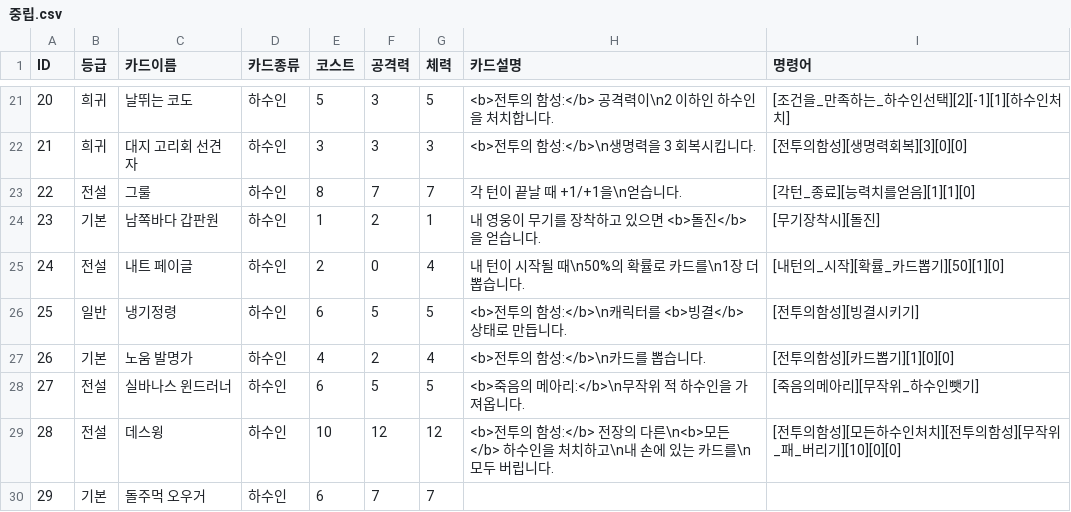
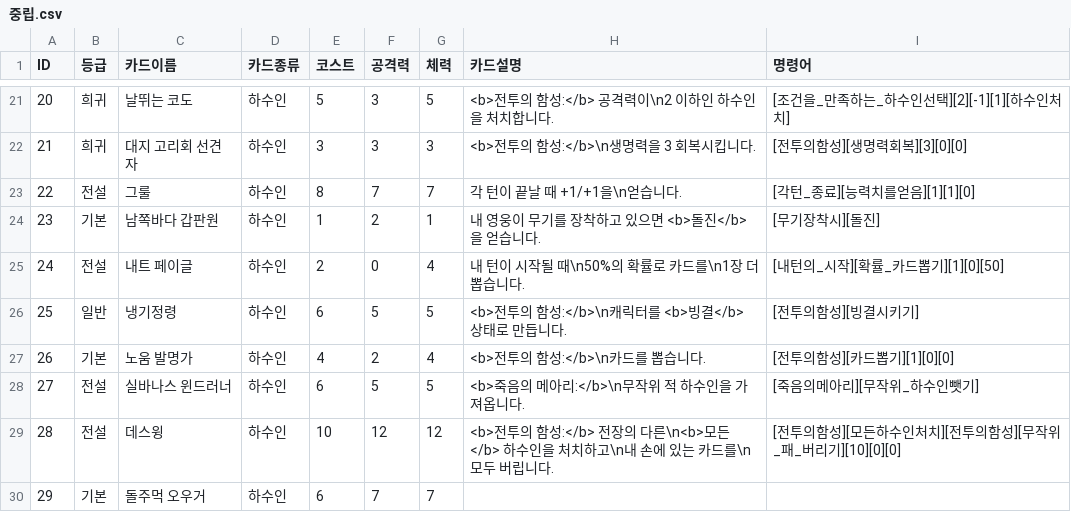
Before and after one commit to MarbinSpectrum/HearthStone, a CSV file: HearthStone/Assets/Resources/Table/중립.csv, drawn as a sheet; only a part is shown, gaps mark what is left out.

```diff
--- a/HearthStone/Assets/Resources/Table/중립.csv
+++ b/HearthStone/Assets/Resources/Table/중립.csv
@@ -24,3 +24,3 @@ ID,등급,카드이름,카드종류,코스트,공격력,체력,카드설명,명
 23,기본,남쪽바다 갑판원,하수인,1,2,1,내 영웅이 무기를 장착하고 있으면 <b>돌진</b>을 얻습니다.,[무기장착시][돌진]
-24,전설,내트 페이글,하수인,2,0,4,내 턴이 시작될 때\n50%의 확률로 카드를\n1장 더 뽑습니다.,[내턴의_시작][확률_카드뽑기][50][1][0]
+24,전설,내트 페이글,하수인,2,0,4,내 턴이 시작될 때\n50%의 확률로 카드를\n1장 더 뽑습니다.,[내턴의_시작][확률_카드뽑기][1][0][50]
 25,일반,냉기정령,하수인,6,5,5,<b>전투의 함성:</b>\n캐릭터를 <b>빙결</b> 상태로 만듭니다.,[전투의함성][빙결시키기]
```
Also changed, not shown: HearthStone/Assets/Resources/Table/도적.csv, HearthStone/Assets/Resources/Table/드루이드.csv, 57 other files.
